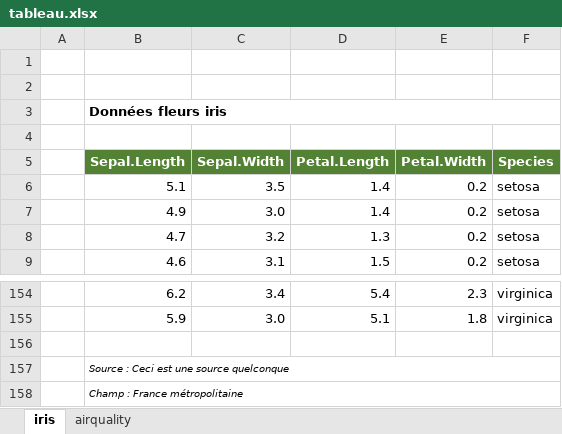
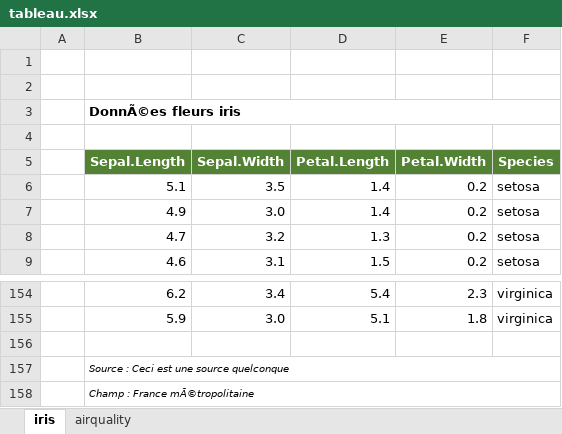
Before and after one commit to killian31/agreste, an Excel workbook: vignettes/tableau.xlsx, sheet iris, drawn as a sheet; only a part is shown, gaps mark what is left out; values as stored, in another font and other column widths than the file's, no borders; the diff names each change by its address in the sheet, - before the commit and + after, or states it on an @@ line.

```diff
--- a/vignettes/tableau.xlsx (sheet iris)
+++ b/vignettes/tableau.xlsx (sheet iris)
-B3 (Sepal.Length): Données fleurs iris
+B3 (Sepal.Length): DonnÃ©es fleurs iris
-B158 (Sepal.Length): Champ : France métropolitaine
+B158 (Sepal.Length): Champ : France mÃ©tropolitaine
```
Also changed, not shown: sheet airquality, vignettes/cd_a_envoyer.xlsx, vignettes/plan.xlsx, 3 other files.
